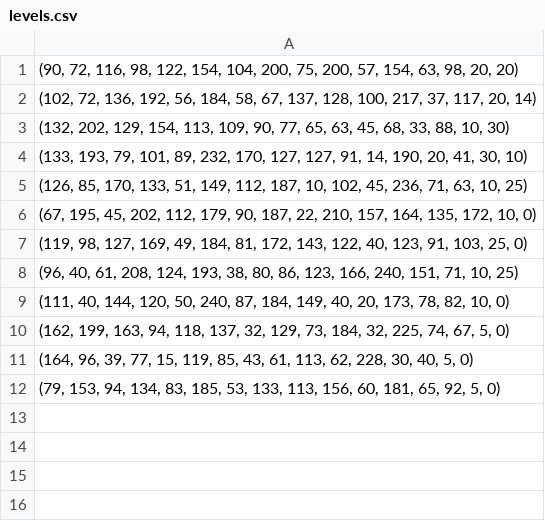
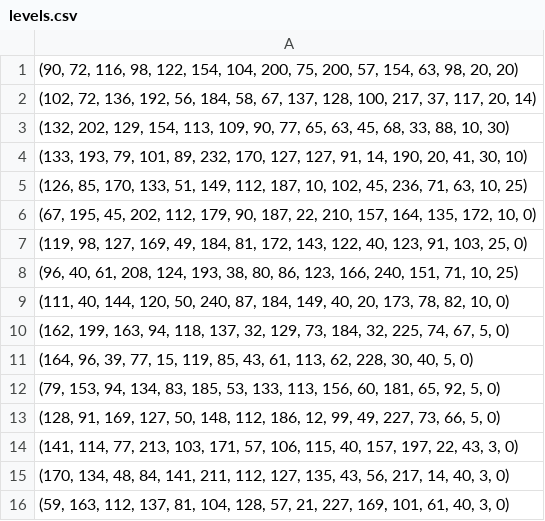
Before and after one commit to laurikka/Bitmap_Pixies, a CSV file: assets/levels.csv, drawn as a sheet.

```diff
--- a/assets/levels.csv
+++ b/assets/levels.csv
@@ -12 +12,5 @@
 "(79, 153, 94, 134, 83, 185, 53, 133, 113, 156, 60, 181, 65, 92, 5, 0)"
+"(128, 91, 169, 127, 50, 148, 112, 186, 12, 99, 49, 227, 73, 66, 5, 0)"
+"(141, 114, 77, 213, 103, 171, 57, 106, 115, 40, 157, 197, 22, 43, 3, 0)"
+"(170, 134, 48, 84, 141, 211, 112, 127, 135, 43, 56, 217, 14, 40, 3, 0)"
+"(59, 163, 112, 137, 81, 104, 128, 57, 21, 227, 169, 101, 61, 40, 3, 0)"
```
Also changed, not shown: 6 other files.
